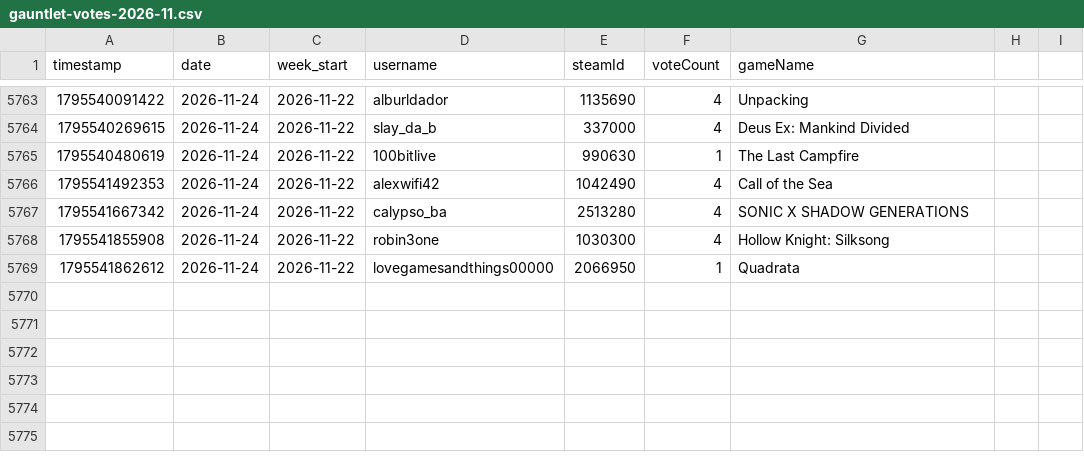
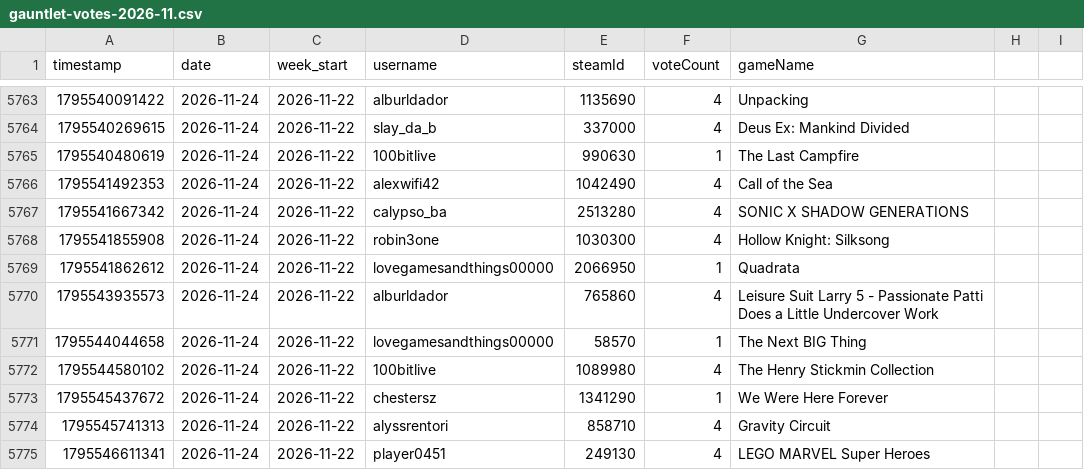
Before and after one commit to zosky/zoskyCube-archive, a CSV file: data/gauntlet-votes-2026-11.csv, drawn as a sheet; only a part is shown, gaps mark what is left out; the diff names each change by its address in the sheet, - before the commit and + after, or states it on an @@ line.

```diff
--- a/data/gauntlet-votes-2026-11.csv
+++ b/data/gauntlet-votes-2026-11.csv
+row 5770: 1795543935573 | 2026-11-24 | 2026-11-22 | alburldador | 765860 | 4 | Leisure Suit Larry 5 - Passionate Patti Does a Little Undercover Work
+row 5771: 1795544044658 | 2026-11-24 | 2026-11-22 | lovegamesandthings00000 | 58570 | 1 | The Next BIG Thing
+row 5772: 1795544580102 | 2026-11-24 | 2026-11-22 | 100bitlive | 1089980 | 4 | The Henry Stickmin Collection
+row 5773: 1795545437672 | 2026-11-24 | 2026-11-22 | chestersz | 1341290 | 1 | We Were Here Forever
+row 5774: 1795545741313 | 2026-11-24 | 2026-11-22 | alyssrentori | 858710 | 4 | Gravity Circuit
+row 5775: 1795546611341 | 2026-11-24 | 2026-11-22 | player0451 | 249130 | 4 | LEGO MARVEL Super Heroes
```
Also changed, not shown: data/bootloop-handouts-2026-11.csv, data/bootloop-sessions-2026-11.csv, 3 other files.
